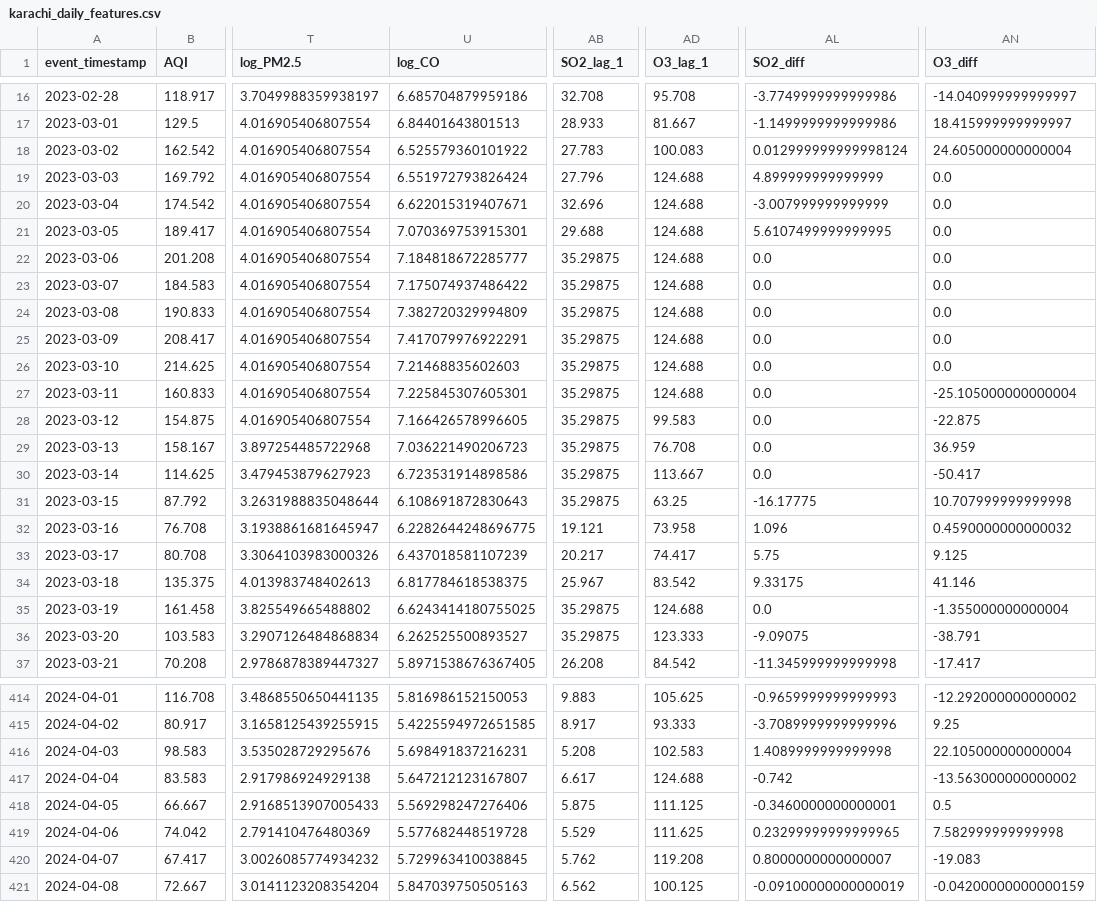
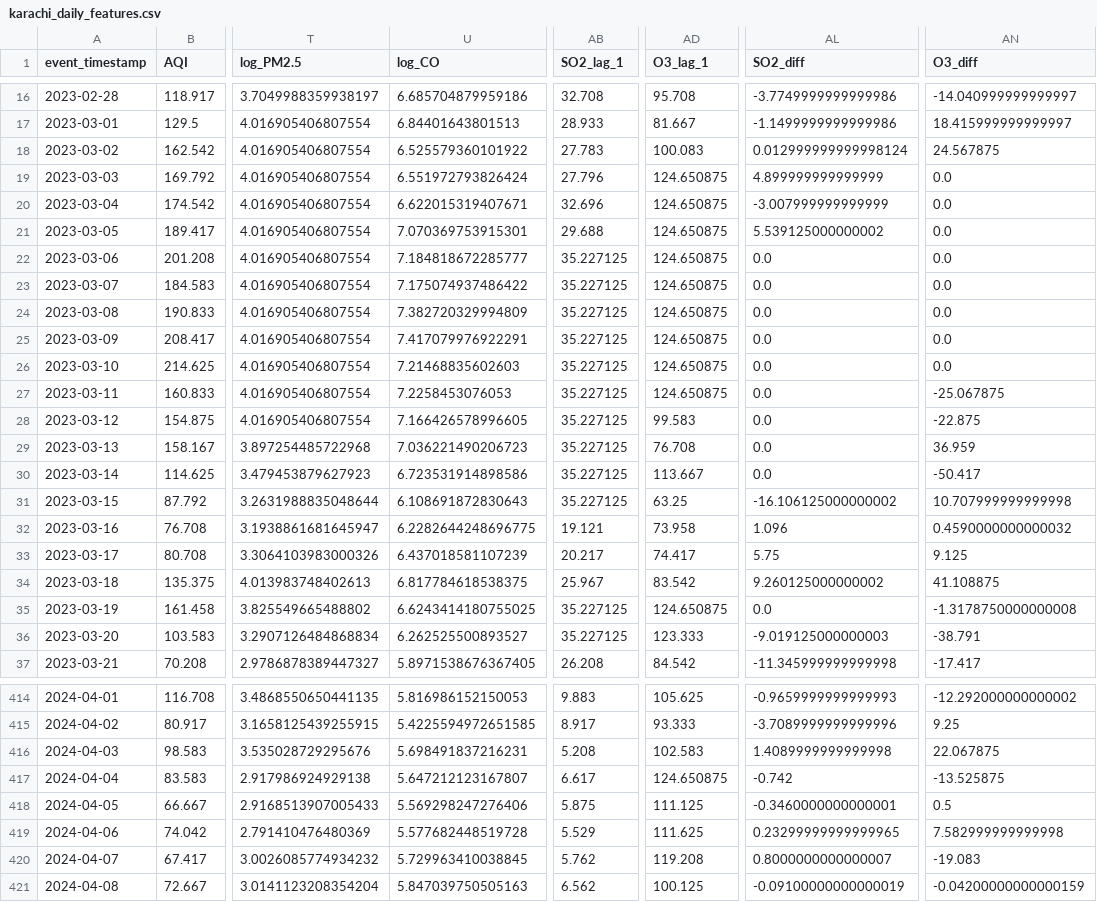
Before and after one commit to MuhammadHassanSiddiqui123/aqi-predictor, a CSV file: data/feature_store/karachi_daily_features.csv, drawn as a sheet; only a part is shown, gaps mark what is left out; the diff covers the shown part only; the diff names each change by its address in the sheet, - before the commit and + after, or states it on an @@ line.

```diff
--- a/data/feature_store/karachi_daily_features.csv
+++ b/data/feature_store/karachi_daily_features.csv
-AN18 (O3_diff): 24.605000000000004
+AN18 (O3_diff): 24.567875
-AD19:AD27 (O3_lag_1): 124.688
+AD19:AD27 (O3_lag_1): 124.650875
-AL21 (SO2_diff): 5.6107499999999995
+AL21 (SO2_diff): 5.539125000000002
-AB22:AB31 (SO2_lag_1): 35.29875
+AB22:AB31 (SO2_lag_1): 35.227125
-U27 (log_CO): 7.225845307605301
+U27 (log_CO): 7.2258453076053
-AN27 (O3_diff): -25.105000000000004
+AN27 (O3_diff): -25.067875
-AL31 (SO2_diff): -16.17775
+AL31 (SO2_diff): -16.106125000000002
-AL34 (SO2_diff): 9.33175
+AL34 (SO2_diff): 9.260125000000002
-AN34 (O3_diff): 41.146
+AN34 (O3_diff): 41.108875
-AB35:AB36 (SO2_lag_1): 35.29875
+AB35:AB36 (SO2_lag_1): 35.227125
-AD35 (O3_lag_1): 124.688
+AD35 (O3_lag_1): 124.650875
-AN35 (O3_diff): -1.355000000000004
+AN35 (O3_diff): -1.3178750000000008
-AL36 (SO2_diff): -9.09075
+AL36 (SO2_diff): -9.019125000000003
-AN416 (O3_diff): 22.105000000000004
+AN416 (O3_diff): 22.067875
-AD417 (O3_lag_1): 124.688
+AD417 (O3_lag_1): 124.650875
-AN417 (O3_diff): -13.563000000000002
+AN417 (O3_diff): -13.525875
```
Also changed, not shown: 127 edited cells elsewhere in this file.
